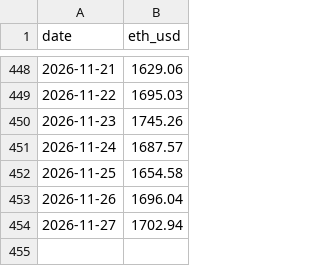
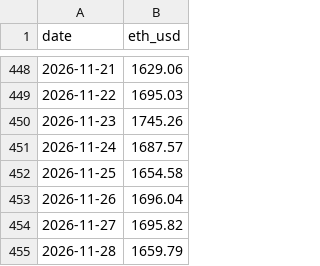
Before and after one commit to MDRX92/eqty-dashboard, a CSV file: data/eth_usd.csv, drawn as a sheet; only a part is shown, gaps mark what is left out.

```diff
--- a/data/eth_usd.csv
+++ b/data/eth_usd.csv
@@ -453,2 +453,3 @@ date,eth_usd
 2026-11-26,1696.04
-2026-11-27,1702.94
+2026-11-27,1695.82
+2026-11-28,1659.79
```
Also changed, not shown: data/gate_candles.csv, data/gate_trades/2026-11.csv, 15 other files.
